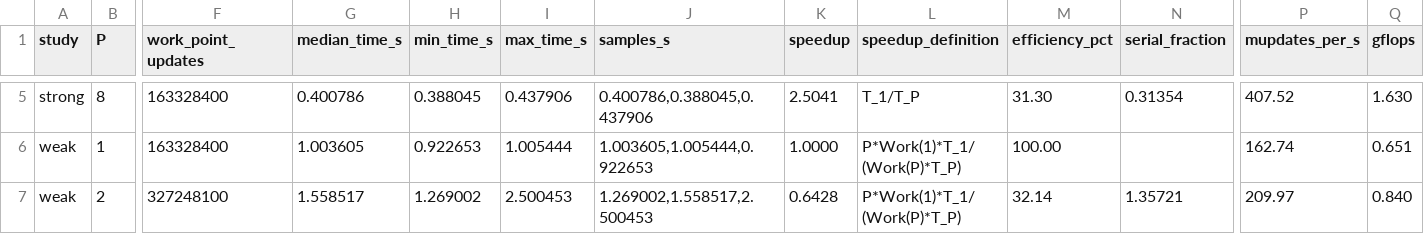
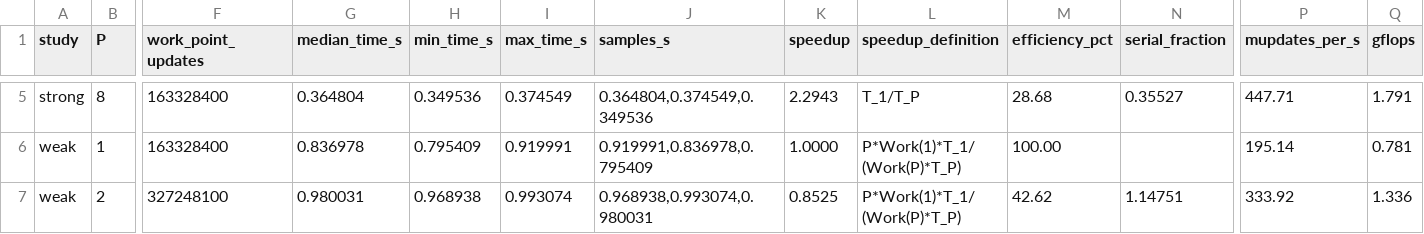
Before and after one commit to Zhannurzhan/314_10.09.2026, a TSV file: week9/results/scaling_metrics.tsv, drawn as a sheet; only a part is shown, gaps mark what is left out; the diff covers the shown part only; the diff names each change by its address in the sheet, - before the commit and + after, or states it on an @@ line.

```diff
--- a/week9/results/scaling_metrics.tsv
+++ b/week9/results/scaling_metrics.tsv
-G5 (median_time_s): 0.400786
+G5 (median_time_s): 0.364804
-H5 (min_time_s): 0.388045
+H5 (min_time_s): 0.349536
-I5 (max_time_s): 0.437906
+I5 (max_time_s): 0.374549
-J5 (samples_s): 0.400786,0.388045,0.437906
+J5 (samples_s): 0.364804,0.374549,0.349536
-K5 (speedup): 2.5041
+K5 (speedup): 2.2943
-M5 (efficiency_pct): 31.30
+M5 (efficiency_pct): 28.68
-N5 (serial_fraction): 0.31354
+N5 (serial_fraction): 0.35527
-P5 (mupdates_per_s): 407.52
+P5 (mupdates_per_s): 447.71
-Q5 (gflops): 1.630
+Q5 (gflops): 1.791
-G6 (median_time_s): 1.003605
+G6 (median_time_s): 0.836978
-H6 (min_time_s): 0.922653
+H6 (min_time_s): 0.795409
-I6 (max_time_s): 1.005444
+I6 (max_time_s): 0.919991
-J6 (samples_s): 1.003605,1.005444,0.922653
+J6 (samples_s): 0.919991,0.836978,0.795409
-P6 (mupdates_per_s): 162.74
+P6 (mupdates_per_s): 195.14
-Q6 (gflops): 0.651
+Q6 (gflops): 0.781
-G7 (median_time_s): 1.558517
+G7 (median_time_s): 0.980031
-H7 (min_time_s): 1.269002
+H7 (min_time_s): 0.968938
-I7 (max_time_s): 2.500453
+I7 (max_time_s): 0.993074
-J7 (samples_s): 1.269002,1.558517,2.500453
+J7 (samples_s): 0.968938,0.993074,0.980031
-K7 (speedup): 0.6428
+K7 (speedup): 0.8525
-M7 (efficiency_pct): 32.14
+M7 (efficiency_pct): 42.62
-N7 (serial_fraction): 1.35721
+N7 (serial_fraction): 1.14751
-P7 (mupdates_per_s): 209.97
+P7 (mupdates_per_s): 333.92
-Q7 (gflops): 0.840
+Q7 (gflops): 1.336
```
Also changed, not shown: 42 edited cells elsewhere in this file, week9/results/false_sharing_karp_flatt.tsv, week9/results/stride_results.tsv, 12 other files.
